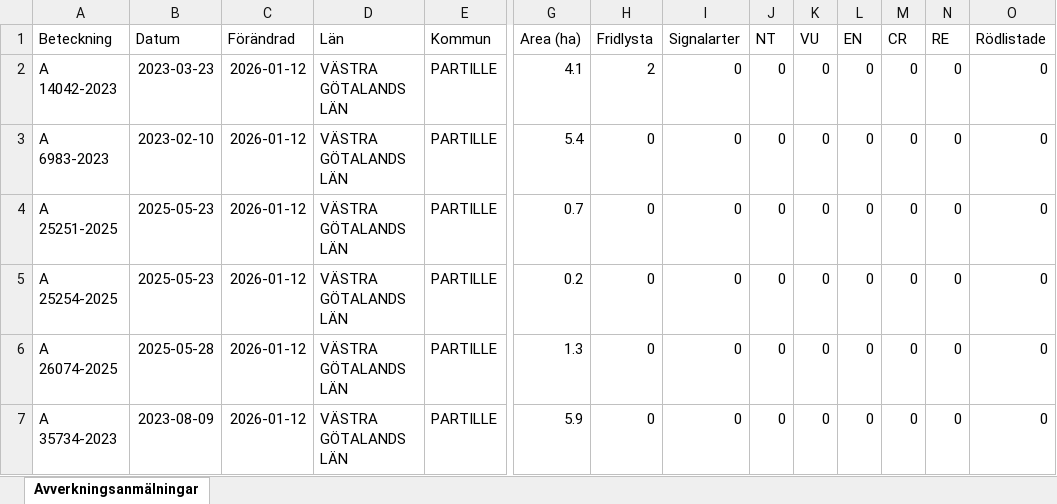
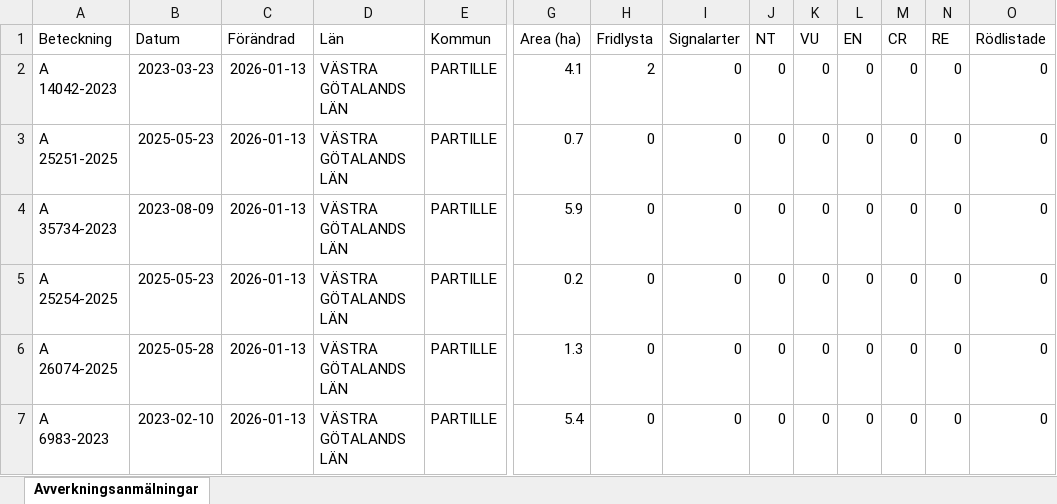
Before and after one commit to klasma/Logging_1402, an Excel workbook: Översikt PARTILLE.xlsx, sheet Avverkningsanmälningar, drawn as a sheet; only a part is shown, gaps mark what is left out; values as stored, in another font and other column widths than the file's, no borders; removed rows and columns are numbered as before the commit, all else as after; rows hold the shown columns only; the diff names each change by its address in the sheet, - before the commit and + after, or states it on an @@ line.

```diff
--- a/Översikt PARTILLE.xlsx (sheet Avverkningsanmälningar)
+++ b/Översikt PARTILLE.xlsx (sheet Avverkningsanmälningar)
-C2 (Förändrad): 2026-01-12
+C2 (Förändrad): 2026-01-13
-row 3: A 6983-2023 | 2023-02-10 | 2026-01-12 | VÄSTRA GÖTALANDS LÄN | PARTILLE | 5.4 | 0 | 0 | 0 | 0 | 0 | 0 | 0 | 0
-C3 (Förändrad): 2026-01-12
+C3 (Förändrad): 2026-01-13
+row 4: A 35734-2023 | 2023-08-09 | 2026-01-13 | VÄSTRA GÖTALANDS LÄN | PARTILLE | 5.9 | 0 | 0 | 0 | 0 | 0 | 0 | 0 | 0
-C5:C7 (Förändrad): 2026-01-12
+C5:C7 (Förändrad): 2026-01-13
-A7 (Beteckning): A 35734-2023
+A7 (Beteckning): A 6983-2023
-B7 (Datum): 2023-08-09
+B7 (Datum): 2023-02-10
-G7 (Area (ha)): 5.9
+G7 (Area (ha)): 5.4
```
Also changed, not shown: artfynd/A 14042-2023 artfynd.xlsx, 6 other files.
